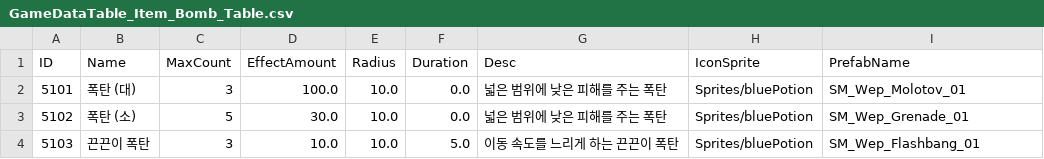
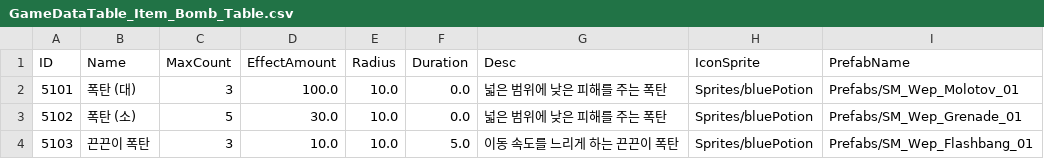
Before and after one commit to kupka05/Project_DR_KHT, a CSV file: Project_DR/Assets/Resources/CSVs/GameDataTable_Item_Bomb_Table.csv, drawn as a sheet.

Commit message:
[Choi] Feat: Inventory Item Spawn For Prefab

```diff
--- a/Project_DR/Assets/Resources/CSVs/GameDataTable_Item_Bomb_Table.csv
+++ b/Project_DR/Assets/Resources/CSVs/GameDataTable_Item_Bomb_Table.csv
@@ -1,4 +1,4 @@
 ID,Name,MaxCount,EffectAmount,Radius,Duration,Desc,IconSprite,PrefabName
-5101,폭탄 (대),3,100.0,10.0,0.0,넓은 범위에 낮은 피해를 주는 폭탄,Sprites/bluePotion,SM_Wep_Molotov_01
-5102,폭탄 (소),5,30.0,10.0,0.0,넓은 범위에 낮은 피해를 주는 폭탄,Sprites/bluePotion,SM_Wep_Grenade_01
-5103,끈끈이 폭탄,3,10.0,10.0,5.0,이동 속도를 느리게 하는 끈끈이 폭탄,Sprites/bluePotion,SM_Wep_Flashbang_01
+5101,폭탄 (대),3,100.0,10.0,0.0,넓은 범위에 낮은 피해를 주는 폭탄,Sprites/bluePotion,Prefabs/SM_Wep_Molotov_01
+5102,폭탄 (소),5,30.0,10.0,0.0,넓은 범위에 낮은 피해를 주는 폭탄,Sprites/bluePotion,Prefabs/SM_Wep_Grenade_01
+5103,끈끈이 폭탄,3,10.0,10.0,5.0,이동 속도를 느리게 하는 끈끈이 폭탄,Sprites/bluePotion,Prefabs/SM_Wep_Flashbang_01
```
Also changed, not shown: Project_DR/Assets/Resources/CSVs/GameDataTable_Item_Potion_Table.csv, 5 other files.
